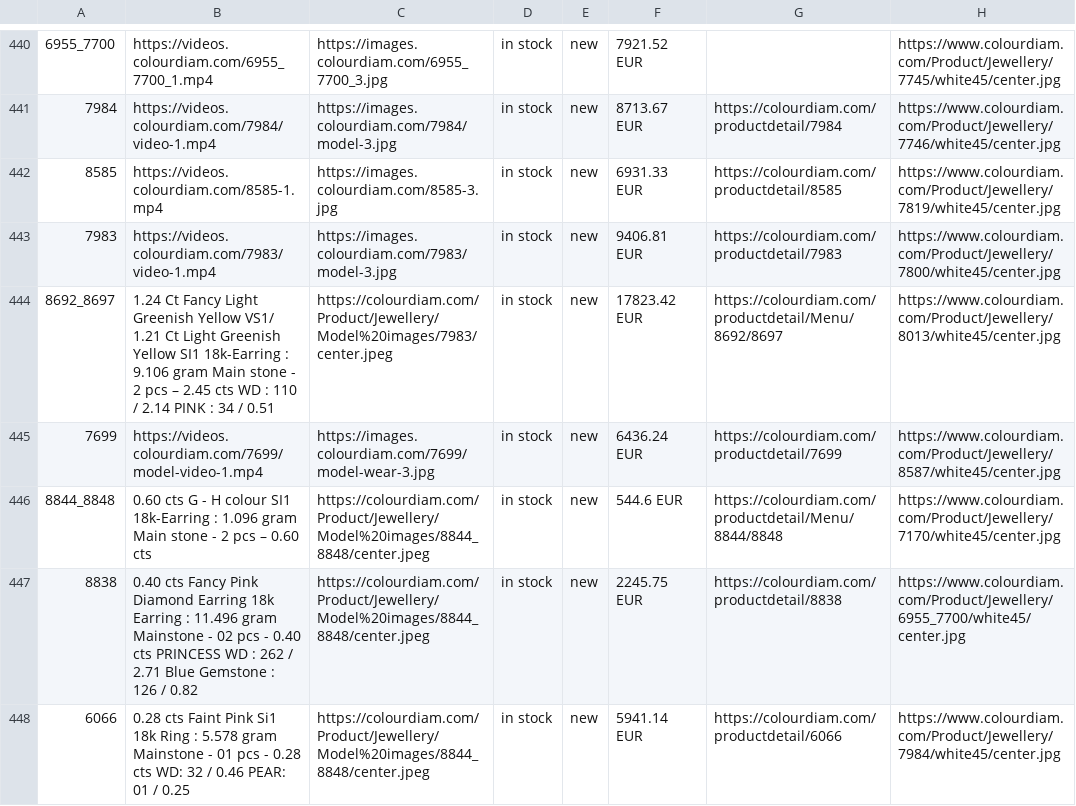
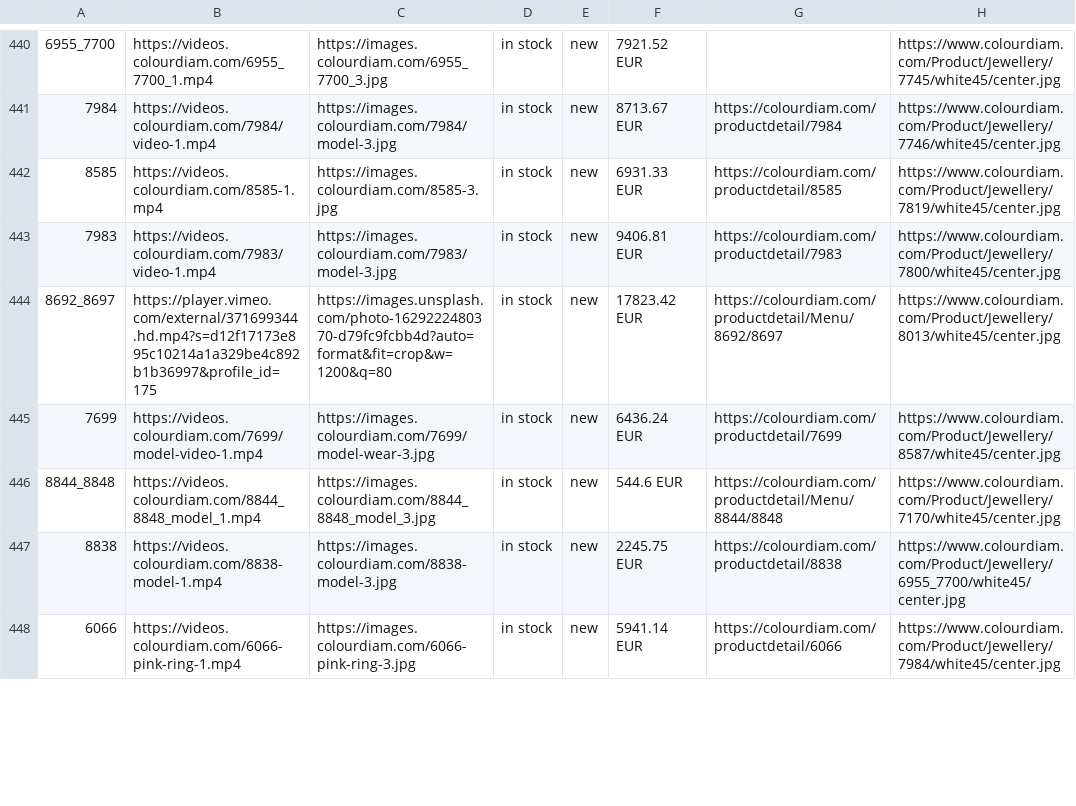
Before and after one commit to dhruvalshah3557-droid/google-sheet-data-fill, a CSV file: data/facebook_euro.csv, drawn as a sheet; only a part is shown, gaps mark what is left out; the diff covers the shown part only; the diff names each change by its address in the sheet, - before the commit and + after, or states it on an @@ line.

```diff
--- a/data/facebook_euro.csv
+++ b/data/facebook_euro.csv
-B444: 1.24 Ct Fancy Light Greenish Yellow VS1/ 1.21 Ct Light Greenish Yellow SI1 18k-Earring : 9.106 gram Main stone - 2 pcs – 2.45 cts WD : 110 / 2.14 PINK : 34 / 0.51
+B444: https://player.vimeo.com/external/371699344.hd.mp4?s=d12f17173e895c10214a1a329be4c892b1b36997&profile_id=175
-C444: https://colourdiam.com/Product/Jewellery/Model%20images/7983/center.jpeg
+C444: https://images.unsplash.com/photo-1629222480370-d79fc9fcbb4d?auto=format&fit=crop&w=1200&q=80
-B446: 0.60 cts G - H colour SI1 18k-Earring : 1.096 gram Main stone - 2 pcs – 0.60 cts
+B446: https://videos.colourdiam.com/8844_8848_model_1.mp4
-C446: https://colourdiam.com/Product/Jewellery/Model%20images/8844_8848/center.jpeg
+C446: https://images.colourdiam.com/8844_8848_model_3.jpg
-B447: 0.40 cts Fancy Pink Diamond Earring 18k Earring : 11.496 gram Mainstone - 02 pcs - 0.40 cts PRINCESS WD : 262 / 2.71 Blue Gemstone : 126 / 0.82
+B447: https://videos.colourdiam.com/8838-model-1.mp4
-C447: https://colourdiam.com/Product/Jewellery/Model%20images/8844_8848/center.jpeg
+C447: https://images.colourdiam.com/8838-model-3.jpg
-B448: 0.28 cts Faint Pink Si1 18k Ring : 5.578 gram Mainstone - 01 pcs - 0.28 cts WD: 32 / 0.46 PEAR: 01 / 0.25
+B448: https://videos.colourdiam.com/6066-pink-ring-1.mp4
-C448: https://colourdiam.com/Product/Jewellery/Model%20images/8844_8848/center.jpeg
+C448: https://images.colourdiam.com/6066-pink-ring-3.jpg
```
Also changed, not shown: 16 edited cells elsewhere in this file, data/facebook_hkd.csv, data/facebook_indo.csv, 38 other files.
